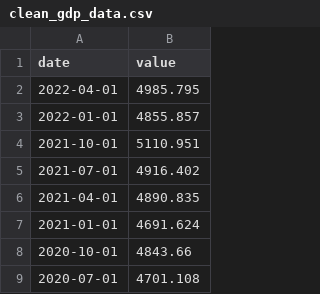
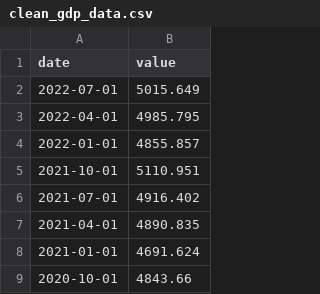
Before and after one commit to tillfurger/stock_vs_gdp, a CSV file: data/processed/clean_gdp_data.csv, drawn as a sheet; only a part is shown; the shorter side is filled out with more unchanged rows; the diff names each change by its address in the sheet, - before the commit and + after, or states it on an @@ line.

```diff
--- a/data/processed/clean_gdp_data.csv
+++ b/data/processed/clean_gdp_data.csv
+row 2: 2022-07-01 | 5015.649
```
Also changed, not shown: data/processed/clean_stock_data.csv, 14 other files.
